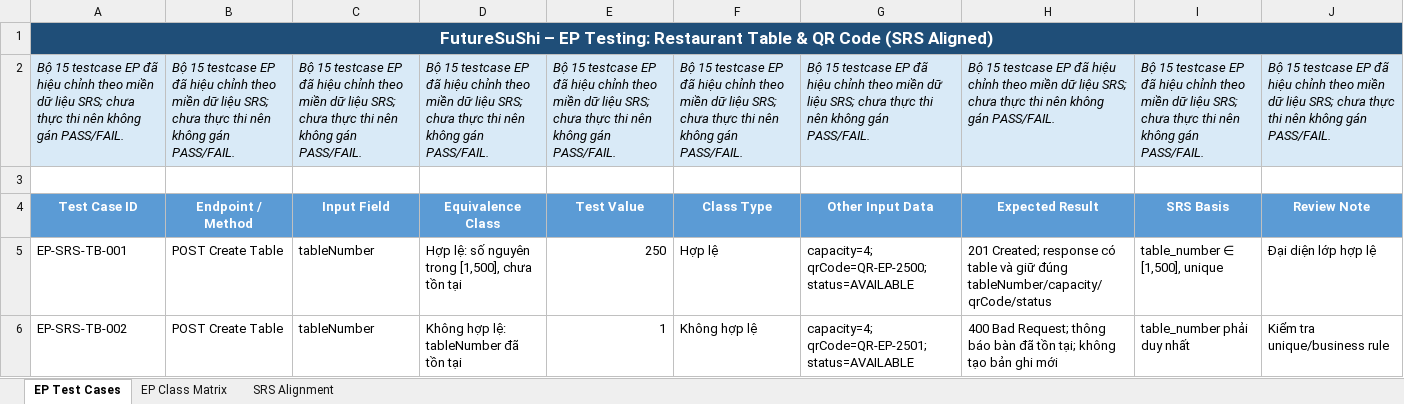
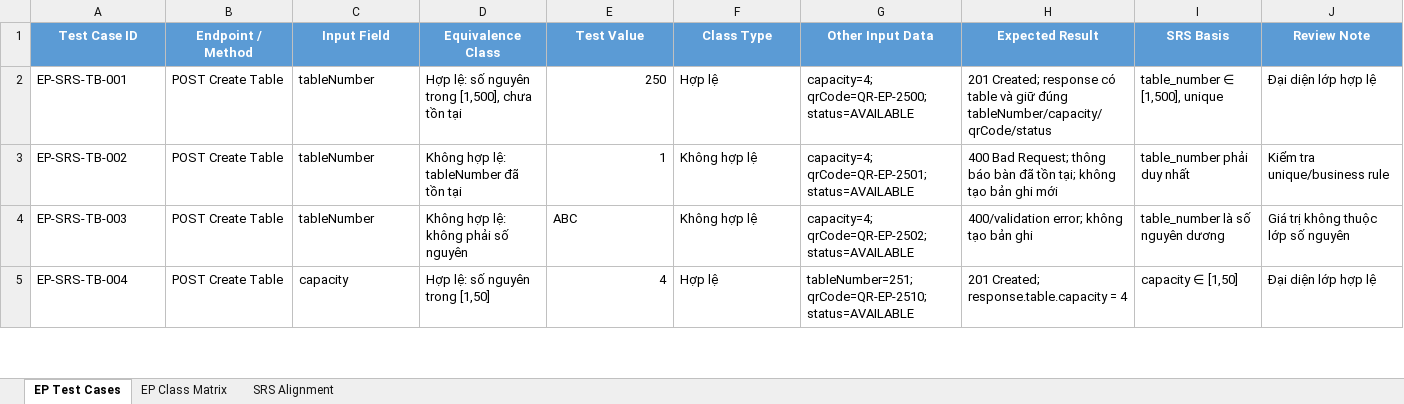
Before and after one commit to huyhandsome77/KCPM-2026, an Excel workbook: docs/testing/EP/RestaurantTable-QrCode/EP_RestaurantTable_QR_TestCases.xlsx, sheet EP Test Cases, drawn as a sheet; only a part is shown; the shorter side is filled out with more unchanged rows; values as stored, in another font and other column widths than the file's, no borders; the diff names each change by its address in the sheet, - before the commit and + after, or states it on an @@ line.

Commit message:
SCRUM-65: Update EP Restaurant Table QR test cases

```diff
--- a/docs/testing/EP/RestaurantTable-QrCode/EP_RestaurantTable_QR_TestCases.xlsx (sheet EP Test Cases)
+++ b/docs/testing/EP/RestaurantTable-QrCode/EP_RestaurantTable_QR_TestCases.xlsx (sheet EP Test Cases)
-row 1: FutureSuShi – EP Testing: Restaurant Table & QR Code (SRS Aligned)
-row 2: Bộ 15 testcase EP đã hiệu chỉnh theo miền dữ liệu SRS; chưa thực thi nên không gán PASS/FAIL. | Bộ 15 testcase EP đã hiệu chỉnh theo miền dữ liệu SRS; chưa thực thi nên không gán PASS/FAIL. | Bộ 15 testcase EP đã hiệu chỉnh theo miền dữ liệu SRS; chưa thực thi nên không gán PASS/FAIL. | Bộ 15 testcase EP đã hiệu chỉnh theo miền dữ liệu SRS; chưa thực thi nên không gán PASS/FAIL. | Bộ 15 testcase EP đã hiệu chỉnh theo miền dữ liệu SRS; chưa thực thi nên không gán PASS/FAIL. | Bộ 15 testcase EP đã hiệu chỉnh theo miền dữ liệu SRS; chưa thực thi nên không gán PASS/FAIL. | Bộ 15 testcase EP đã hiệu chỉnh theo miền dữ liệu SRS; chưa thực thi nên không gán PASS/FAIL. | Bộ 15 testcase EP đã hiệu chỉnh theo miền dữ liệu SRS; chưa thực thi nên không gán PASS/FAIL. | Bộ 15 testcase EP đã hiệu chỉnh theo miền dữ liệu SRS; chưa thực thi nên không gán PASS/FAIL. | Bộ 15 testcase EP đã hiệu chỉnh theo miền dữ liệu SRS; chưa thực thi nên không gán PASS/FAIL.
-row 3: (empty)
```
